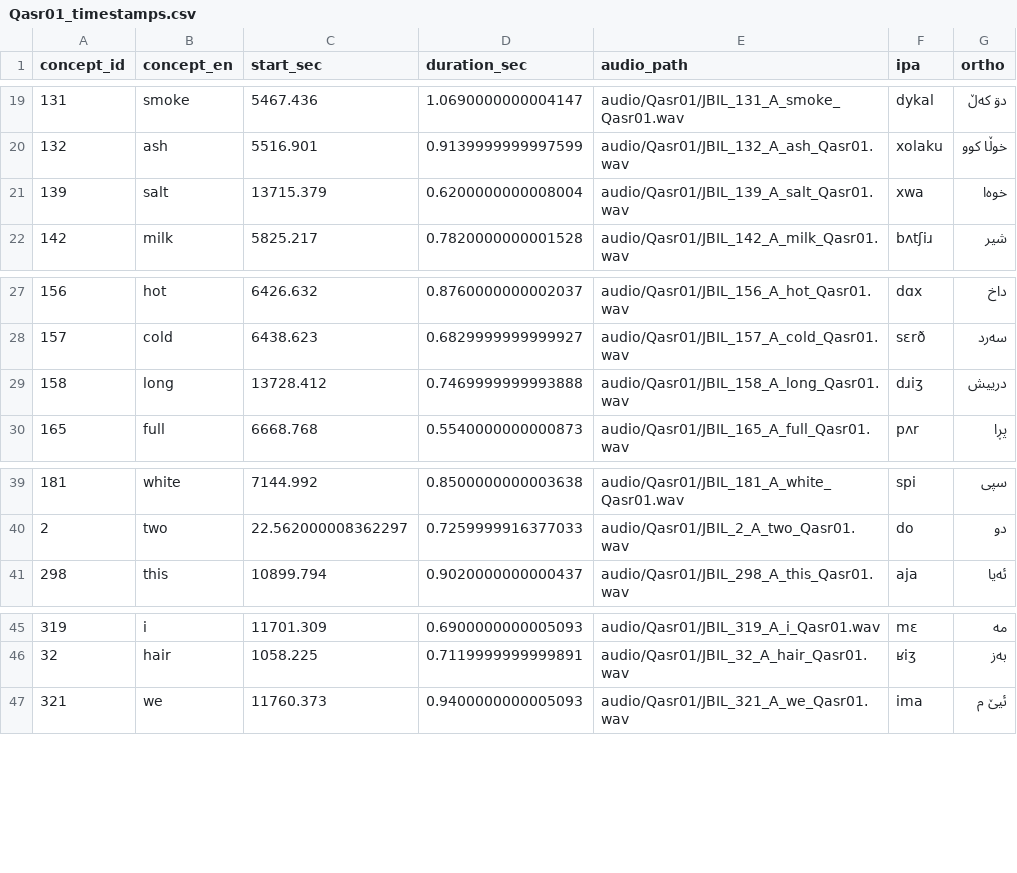
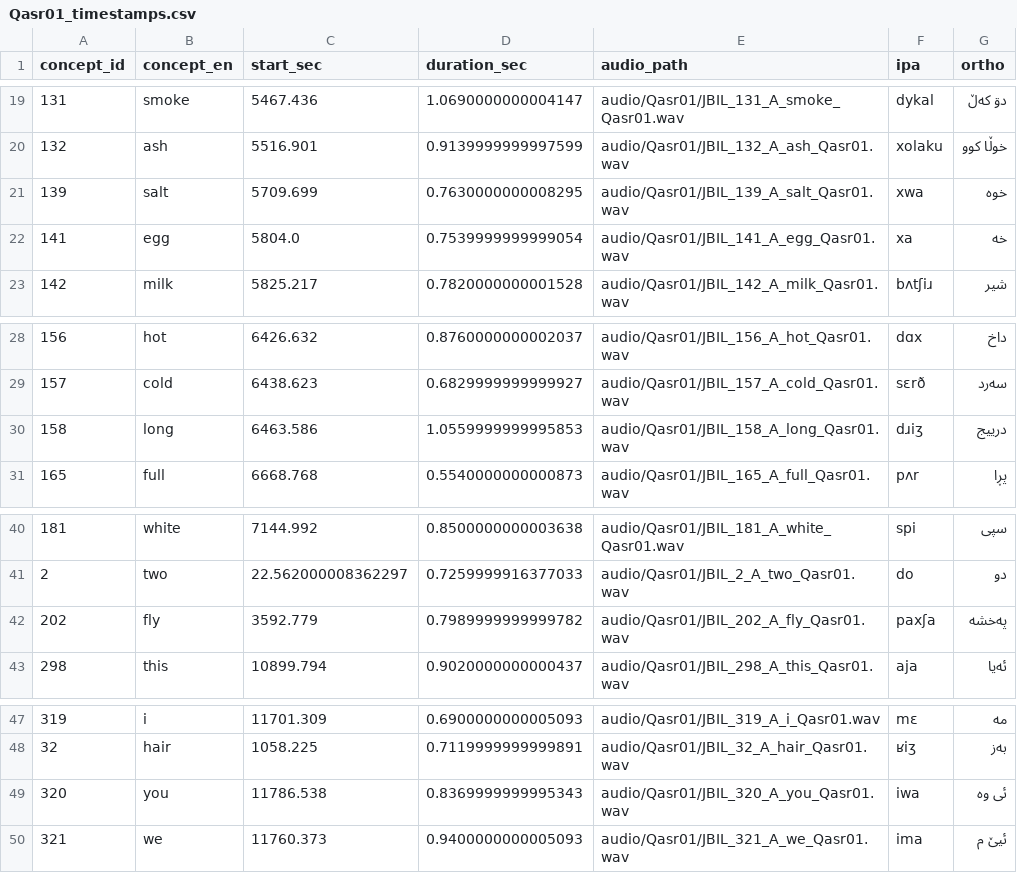
Before and after one commit to ArdeleanLucas/review_tool, a CSV file: timestamps/Qasr01_timestamps.csv, drawn as a sheet; only a part is shown, gaps mark what is left out.

```diff
--- a/timestamps/Qasr01_timestamps.csv
+++ b/timestamps/Qasr01_timestamps.csv
@@ -20,3 +20,4 @@ concept_id,concept_en,start_sec,duration_sec,audio_path,ipa,ortho
 132,ash,5516.901,0.9139999999997599,audio/Qasr01/JBIL_132_A_ash_Qasr01.wav,xolaku,خوڵا کوو
-139,salt,13715.379,0.6200000000008004,audio/Qasr01/JBIL_139_A_salt_Qasr01.wav,xwa,خوەا
+139,salt,5709.699,0.7630000000008295,audio/Qasr01/JBIL_139_A_salt_Qasr01.wav,xwa,خوە
+141,egg,5804.0,0.7539999999999054,audio/Qasr01/JBIL_141_A_egg_Qasr01.wav,xa,خە
 142,milk,5825.217,0.7820000000001528,audio/Qasr01/JBIL_142_A_milk_Qasr01.wav,bʌtʃiɹ,شیر
@@ -28,3 +29,3 @@ concept_id,concept_en,start_sec,duration_sec,audio_path,ipa,ortho
 157,cold,6438.623,0.6829999999999927,audio/Qasr01/JBIL_157_A_cold_Qasr01.wav,sɛrð,سەرد
-158,long,13728.412,0.7469999999993888,audio/Qasr01/JBIL_158_A_long_Qasr01.wav,dɹiʒ,درییش
+158,long,6463.586,1.0559999999995853,audio/Qasr01/JBIL_158_A_long_Qasr01.wav,dɹiʒ,درییج
 165,full,6668.768,0.5540000000000873,audio/Qasr01/JBIL_165_A_full_Qasr01.wav,pʌr,پڕا
@@ -40,2 +41,3 @@ concept_id,concept_en,start_sec,duration_sec,audio_path,ipa,ortho
 2,two,22.562000008362297,0.7259999916377033,audio/Qasr01/JBIL_2_A_two_Qasr01.wav,do,دو
+202,fly,3592.779,0.7989999999999782,audio/Qasr01/JBIL_202_A_fly_Qasr01.wav,paxʃa,پەخشە
 298,this,10899.794,0.9020000000000437,audio/Qasr01/JBIL_298_A_this_Qasr01.wav,aja,ئەیا
@@ -46,2 +48,3 @@ concept_id,concept_en,start_sec,duration_sec,audio_path,ipa,ortho
 32,hair,1058.225,0.7119999999999891,audio/Qasr01/JBIL_32_A_hair_Qasr01.wav,ʁiʒ,بەز
+320,you,11786.538,0.8369999999995343,audio/Qasr01/JBIL_320_A_you_Qasr01.wav,iwa,ئی وە
 321,we,11760.373,0.9400000000005093,audio/Qasr01/JBIL_321_A_we_Qasr01.wav,ima,ئیێ م
```
Also changed, not shown: timestamps/Fail01_timestamps.csv, timestamps/Kalh01_timestamps.csv, 31 other files.
